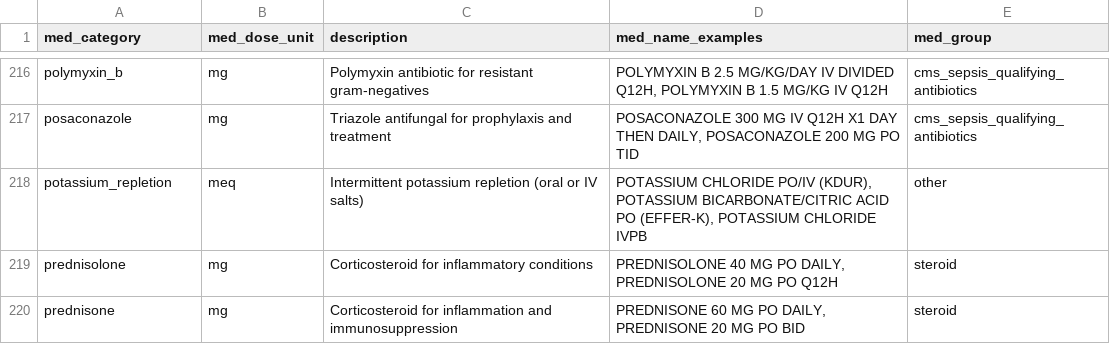
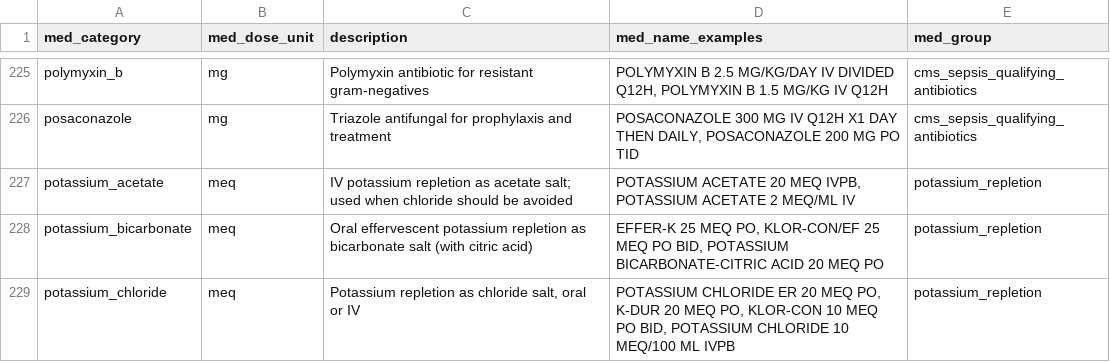
Before and after one commit to Common-Longitudinal-ICU-data-Format/CLIF, a CSV file: mCIDE/medication_admin_intermittent/clif_medication_admin_intermittent_med_categories.csv, drawn as a sheet; only a part is shown, gaps mark what is left out; the shorter side is filled out with more unchanged rows; removed rows and columns are numbered as before the commit, all else as after; the diff covers the shown part only; the diff names each change by its address in the sheet, - before the commit and + after, or states it on an @@ line.

Commit message:
doc(med_interm): update based on https://github.com/Common-Longitudinal-ICU-data-Format/CLIF/issues/200
- split the repletion categories based on salts 3 categories -> 13 categories - add misc meds @acortizmd posted in slack post - correct spelling of  elratanamab → elranatamab

```diff
--- a/mCIDE/medication_admin_intermittent/clif_medication_admin_intermittent_med_categories.csv
+++ b/mCIDE/medication_admin_intermittent/clif_medication_admin_intermittent_med_categories.csv
-row 218: potassium_repletion | meq | Intermittent potassium repletion (oral or IV salts) | POTASSIUM CHLORIDE PO/IV (KDUR), POTASSIUM BICARBONATE/CITRIC ACID PO (EFFER-K), POTASSIUM CHLORIDE IVPB | other
+row 227: potassium_acetate | meq | IV potassium repletion as acetate salt; used when chloride should be avoided | POTASSIUM ACETATE 20 MEQ IVPB, POTASSIUM ACETATE 2 MEQ/ML IV | potassium_repletion
+row 228: potassium_bicarbonate | meq | Oral effervescent potassium repletion as bicarbonate salt (with citric acid) | EFFER-K 25 MEQ PO, KLOR-CON/EF 25 MEQ PO BID, POTASSIUM BICARBONATE-CITRIC ACID 20 MEQ PO | potassium_repletion
+row 229: potassium_chloride | meq | Potassium repletion as chloride salt, oral or IV | POTASSIUM CHLORIDE ER 20 MEQ PO, K-DUR 20 MEQ PO, KLOR-CON 10 MEQ PO BID, POTASSIUM CHLORIDE 10 MEQ/100 ML IVPB | potassium_repletion
```
Also changed, not shown: 18 added rows, 2 removed rows and 5 edited cells elsewhere in this file.
